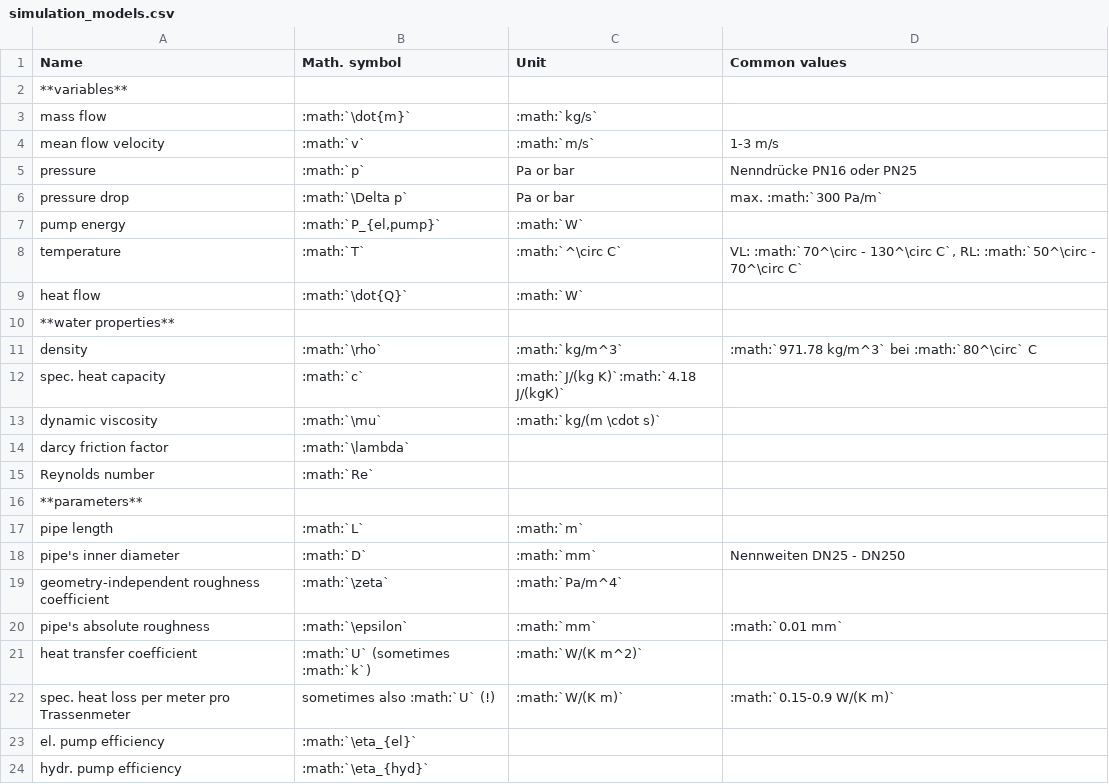
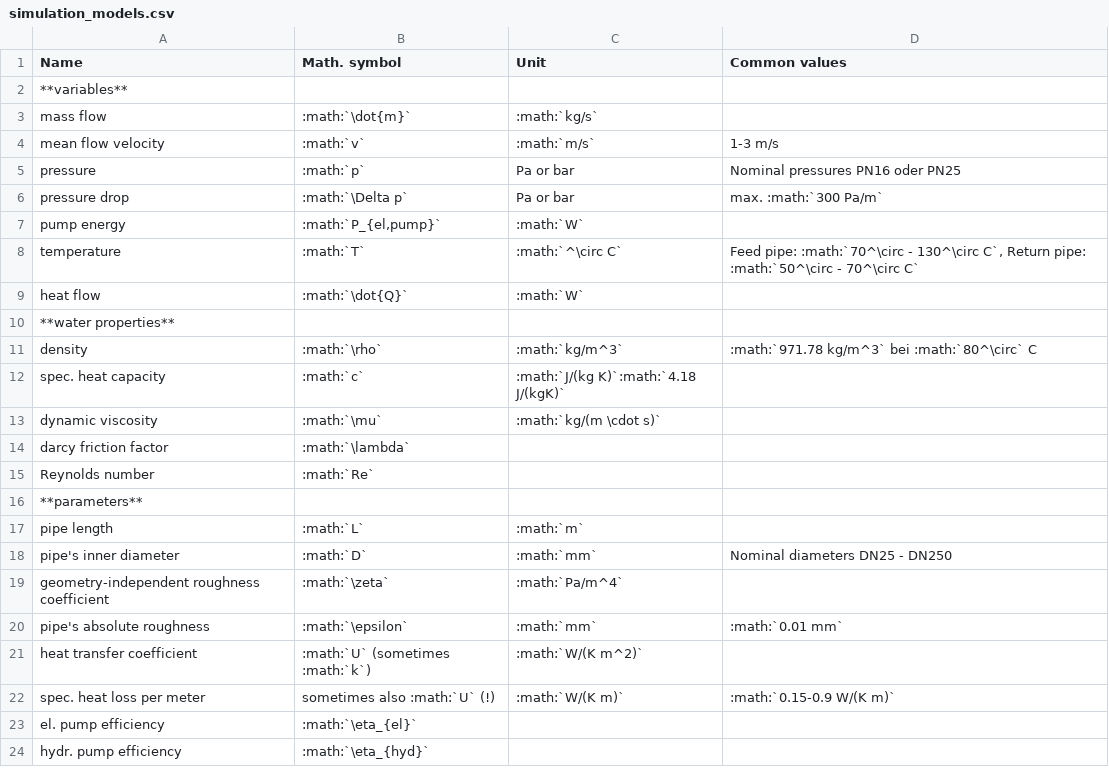
Before and after one commit to oemof/DHNx, a CSV file: docs/_static/simulation_models.csv, drawn as a sheet.

```diff
--- a/docs/_static/simulation_models.csv
+++ b/docs/_static/simulation_models.csv
@@ -4,6 +4,6 @@ mass flow; :math:`\dot{m}`; :math:`kg/s`;
 mean flow velocity; :math:`v`; :math:`m/s`; 1-3 m/s
-pressure; :math:`p`; Pa or bar; Nenndrücke PN16 oder PN25
+pressure; :math:`p`; Pa or bar; Nominal pressures PN16 oder PN25
 pressure drop; :math:`\Delta p`; Pa or bar; max. :math:`300 Pa/m`
 pump energy; :math:`P_{el,pump}`; :math:`W`
-temperature; :math:`T`; :math:`^\circ C`; VL: :math:`70^\circ - 130^\circ C`, RL: :math:`50^\circ - 70^\circ C`
+temperature; :math:`T`; :math:`^\circ C`; Feed pipe: :math:`70^\circ - 130^\circ C`, Return pipe: :math:`50^\circ - 70^\circ C`
 heat flow; :math:`\dot{Q}`; :math:`W`;
@@ -17,3 +17,3 @@ Reynolds number; :math:`Re`; ;
 pipe length; :math:`L`; :math:`m`;
-pipe's inner diameter; :math:`D`; :math:`mm`; Nennweiten DN25 - DN250
+pipe's inner diameter; :math:`D`; :math:`mm`; Nominal diameters DN25 - DN250
 geometry-independent roughness coefficient; :math:`\zeta`; :math:`Pa/m^4`;
@@ -21,3 +21,3 @@ pipe's absolute roughness; :math:`\epsilon`; :math:`mm`; :math:`0.01 mm`
 heat transfer coefficient; :math:`U` (sometimes :math:`k`); :math:`W/(K m^2)`;
-spec. heat loss per meter pro Trassenmeter; sometimes also :math:`U` (!); :math:`W/(K m)`; :math:`0.15-0.9 W/(K m)`
+spec. heat loss per meter; sometimes also :math:`U` (!); :math:`W/(K m)`; :math:`0.15-0.9 W/(K m)`
 el. pump efficiency; :math:`\eta_{el}`; ;
```
Also changed, not shown: 1 other file.
